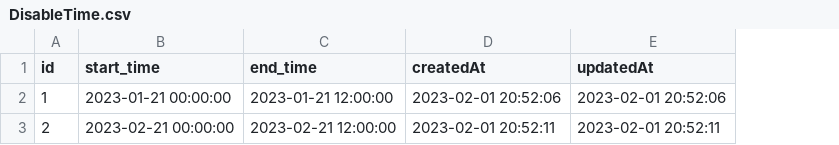
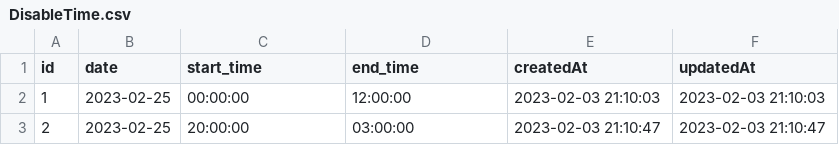
Before and after one commit to ChloeWu23/DoctorToday, a CSV file: backend/mysql-data/DisableTime.csv, drawn as a sheet; addresses are those after the commit; the diff names each change by its address in the sheet, - before the commit and + after, or states it on an @@ line.

```diff
--- a/backend/mysql-data/DisableTime.csv
+++ b/backend/mysql-data/DisableTime.csv
+column B (date), rows 2-3: 2023-02-25 | 2023-02-25
-C2 (start_time): 2023-01-21 00:00:00
+C2 (start_time): 00:00:00
-D2 (end_time): 2023-01-21 12:00:00
+D2 (end_time): 12:00:00
-E2 (createdAt): 2023-02-01 20:52:06
+E2 (createdAt): 2023-02-03 21:10:03
-F2 (updatedAt): 2023-02-01 20:52:06
+F2 (updatedAt): 2023-02-03 21:10:03
-C3 (start_time): 2023-02-21 00:00:00
+C3 (start_time): 20:00:00
-D3 (end_time): 2023-02-21 12:00:00
+D3 (end_time): 03:00:00
-E3 (createdAt): 2023-02-01 20:52:11
+E3 (createdAt): 2023-02-03 21:10:47
-F3 (updatedAt): 2023-02-01 20:52:11
+F3 (updatedAt): 2023-02-03 21:10:47
```
Also changed, not shown: backend/mysql-data/OpeningHour.csv, 6 other files.
